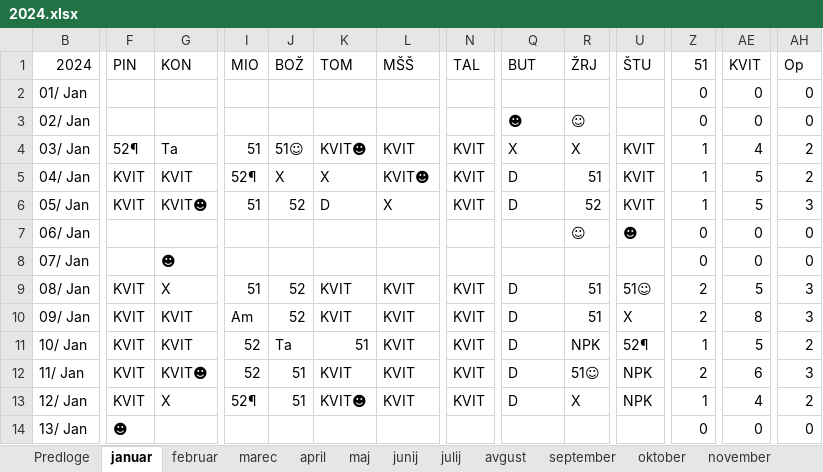
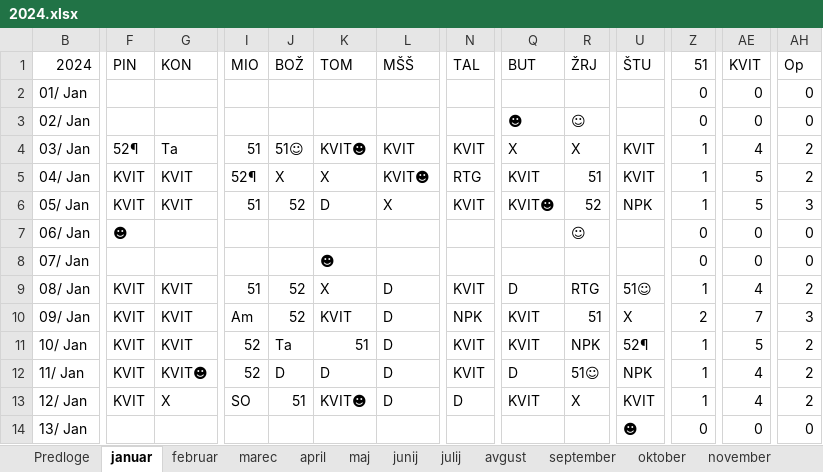
Before and after one commit to jiri-hollan/kardiosi, an Excel workbook: kardio/razpis/msofice/2024.xlsx, sheet januar, drawn as a sheet; only a part is shown, gaps mark what is left out; values as stored, in another font and other column widths than the file's, no cell formats; conditional formats not drawn; the diff covers the shown part only; the diff names each change by its address in the sheet, - before the commit and + after, or states it on an @@ line.

```diff
--- a/kardio/razpis/msofice/2024.xlsx (sheet januar)
+++ b/kardio/razpis/msofice/2024.xlsx (sheet januar)
-N5: KVIT
+N5: RTG
-Q5: D
+Q5: KVIT
-G6: KVIT☻
+G6: KVIT
-Q6: D
+Q6: KVIT☻
-U6: KVIT
+U6: NPK
-F7: (empty)
+F7: ☻
-U7: ☻
+U7: (empty)
-G8: ☻
+G8: (empty)
-K8: (empty)
+K8: ☻
-G9: X
+G9: KVIT
-K9: KVIT
+K9: X
-L9:L13: KVIT
+L9:L13: D
-R9: 51
+R9: RTG
-Z9: 2
+Z9: 1
-AE9: 5
+AE9: 4
-AH9: 3
+AH9: 2
-N10: KVIT
+N10: NPK
-Q10:Q11: D
+Q10:Q11: KVIT
-AE10: 8
+AE10: 7
-J12: 51
+J12: D
-K12: KVIT
+K12: D
-Z12: 2
+Z12: 1
-AE12: 6
+AE12: 4
-AH12: 3
+AH12: 2
-I13: 52¶
+I13: SO
-N13: KVIT
+N13: D
-Q13: D
+Q13: KVIT
-U13: NPK
+U13: KVIT
-F14: ☻
+F14: (empty)
-U14: (empty)
+U14: ☻
```
Also changed, not shown: 105 edited cells elsewhere in this sheet, sheet marec, sheet februar, sheet statistika, sheet maj, sheet julij, sheet junij, 1 more sheet, cell formats, hidden cells, kardio/razpis/msBackup/2024.xlsx, 1 other file.
